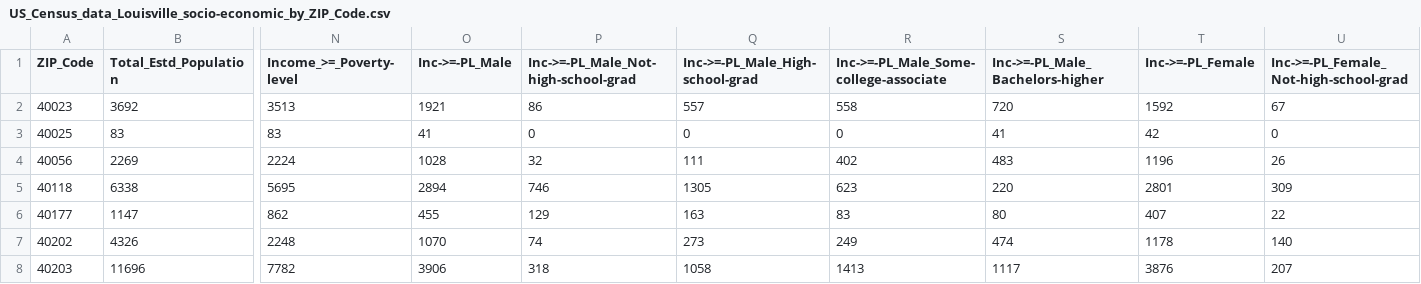
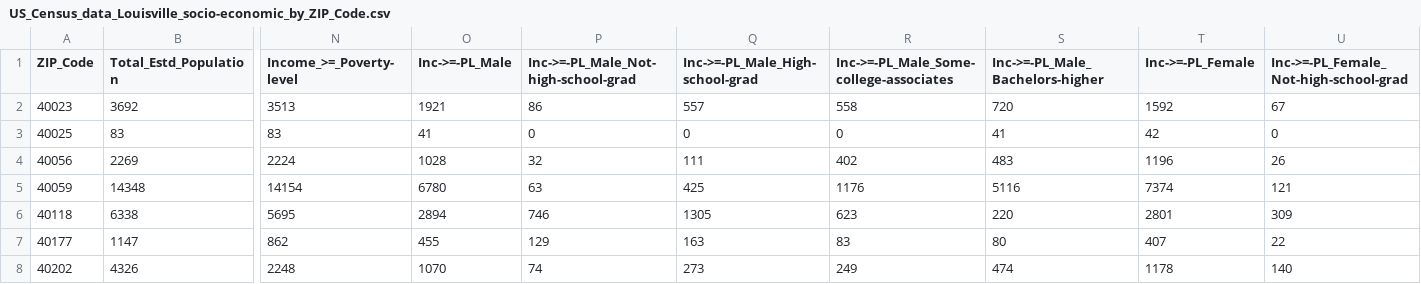
Before and after one commit to JoeBoy767/Crime-Patterns-Socioeconomic-Conditions-Louisville-2020, a CSV file: data/US_Census_data_Louisville_socio-economic_by_ZIP_Code.csv, drawn as a sheet; only a part is shown, gaps mark what is left out; the shorter side is filled out with more unchanged rows; rows hold the shown columns only; the diff names each change by its address in the sheet, - before the commit and + after, or states it on an @@ line.

```diff
--- a/data/US_Census_data_Louisville_socio-economic_by_ZIP_Code.csv
+++ b/data/US_Census_data_Louisville_socio-economic_by_ZIP_Code.csv
-R1: Inc->=-PL_Male_Some-college-associate
+R1: Inc->=-PL_Male_Some-college-associates
+row 5: 40059 | 14348 | 14154 | 6780 | 63 | 425 | 1176 | 5116 | 7374 | 121
```
Also changed, not shown: 2 other files.
